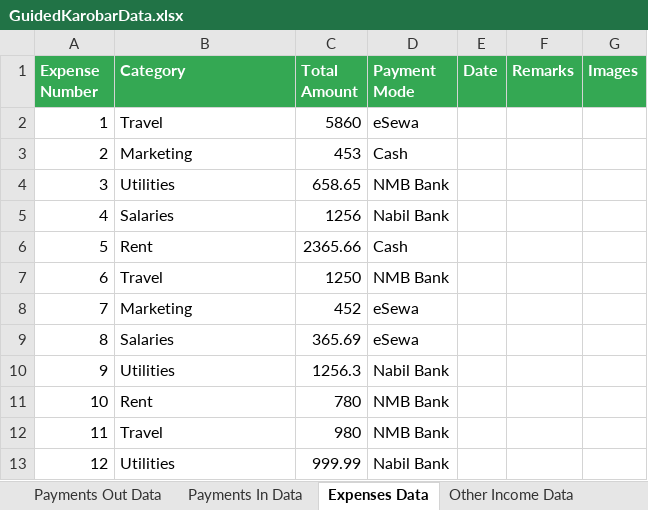
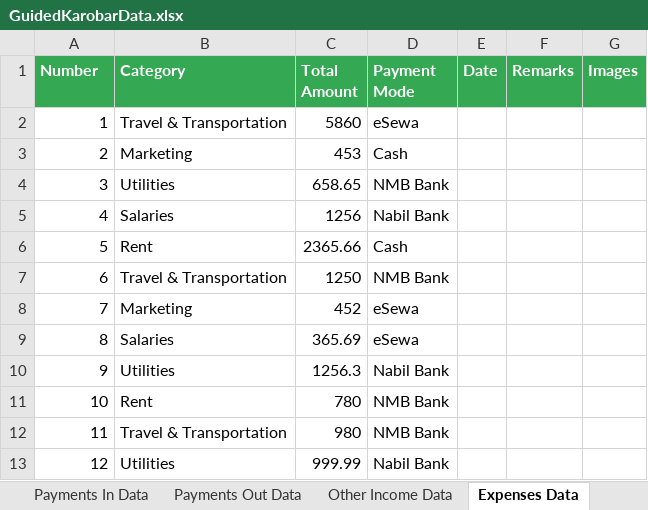
Before and after one commit to gauravshakyaa/karobar_automation, an Excel workbook: utils/GuidedKarobarData.xlsx, sheet Expenses Data, drawn as a sheet; values as stored, in another font and other column widths than the file's, no borders; the diff names each change by its address in the sheet, - before the commit and + after, or states it on an @@ line.

Commit message:
added income expense flow and some twerks

```diff
--- a/utils/GuidedKarobarData.xlsx (sheet Expenses Data)
+++ b/utils/GuidedKarobarData.xlsx (sheet Expenses Data)
@@ sheet tab order changed: Payments In Data | Payments Out Data | Other Income Data | Expenses Data @@
-A1: Expense Number
+A1: Number
-B2 (Category): Travel
+B2 (Category): Travel & Transportation
-B7 (Category): Travel
+B7 (Category): Travel & Transportation
-B12 (Category): Travel
+B12 (Category): Travel & Transportation
```
Also changed, not shown: sheet Data Overview, sheet Quotation Data, sheet Sales Return Data, sheet Other Income Data, 14 other files.
